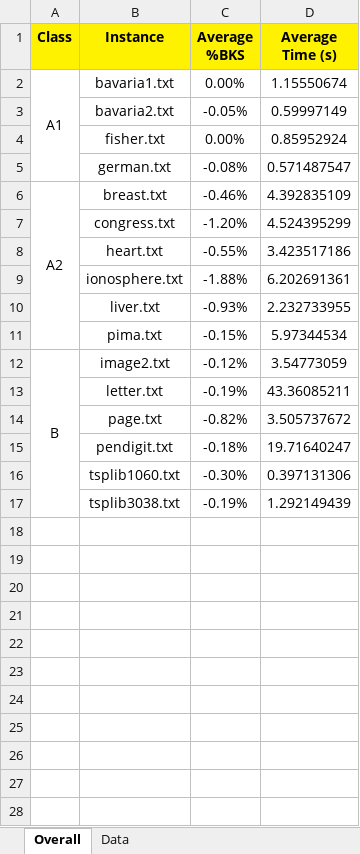
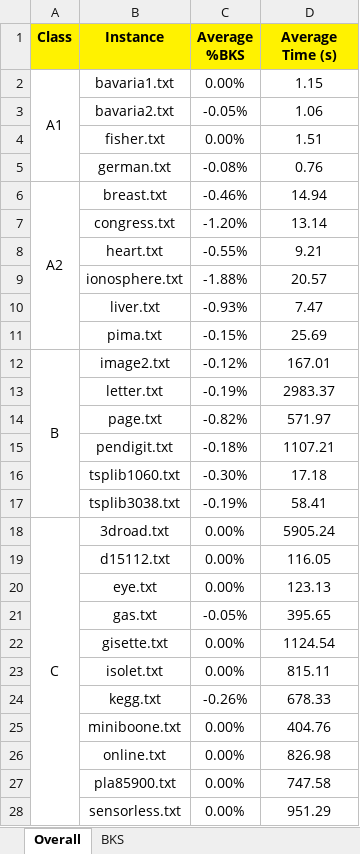
Before and after one commit to guidanoli/inf1306, an Excel workbook: Project-02/data/results/MSSC-HG-Results.xlsx, sheet Overall, drawn as a sheet; only a part is shown; values as stored, in another font and other column widths than the file's, no borders; conditional formats not drawn; the diff covers the shown part only; the diff names each change by its address in the sheet, - before the commit and + after, or states it on an @@ line.

```diff
--- a/Project-02/data/results/MSSC-HG-Results.xlsx (sheet Overall)
+++ b/Project-02/data/results/MSSC-HG-Results.xlsx (sheet Overall)
-sheet tab: Data
+sheet tab: BKS
-D2 (Average Time (s)): 1.15550674
+D2 (Average Time (s)): 1.15
-D3 (Average Time (s)): 0.59997149
+D3 (Average Time (s)): 1.06
-D4 (Average Time (s)): 0.85952924
+D4 (Average Time (s)): 1.51
-D5 (Average Time (s)): 0.571487547
+D5 (Average Time (s)): 0.76
-D6 (Average Time (s)): 4.392835109
+D6 (Average Time (s)): 14.94
-D7 (Average Time (s)): 4.524395299
+D7 (Average Time (s)): 13.14
-D8 (Average Time (s)): 3.423517186
+D8 (Average Time (s)): 9.21
-D9 (Average Time (s)): 6.202691361
+D9 (Average Time (s)): 20.57
-D10 (Average Time (s)): 2.232733955
+D10 (Average Time (s)): 7.47
-D11 (Average Time (s)): 5.97344534
+D11 (Average Time (s)): 25.69
-D12 (Average Time (s)): 3.54773059
+D12 (Average Time (s)): 167.01
-D13 (Average Time (s)): 43.36085211
+D13 (Average Time (s)): 2983.37
-D14 (Average Time (s)): 3.505737672
+D14 (Average Time (s)): 571.97
-D15 (Average Time (s)): 19.71640247
+D15 (Average Time (s)): 1107.21
-D16 (Average Time (s)): 0.397131306
+D16 (Average Time (s)): 17.18
-D17 (Average Time (s)): 1.292149439
+D17 (Average Time (s)): 58.41
+row 18: C | 3droad.txt | 0.00% | 5905.24
+row 19:  | d15112.txt | 0.00% | 116.05
+row 20:  | eye.txt | 0.00% | 123.13
+row 21:  | gas.txt | -0.05% | 395.65
+row 22:  | gisette.txt | 0.00% | 1124.54
+row 23:  | isolet.txt | 0.00% | 815.11
+row 24:  | kegg.txt | -0.26% | 678.33
+row 25:  | miniboone.txt | 0.00% | 404.76
+row 26:  | online.txt | 0.00% | 826.98
+row 27:  | pla85900.txt | 0.00% | 747.58
+row 28:  | sensorless.txt | 0.00% | 951.29
```
Also changed, not shown: 2 added rows elsewhere in this sheet, formulas that keep their value.
